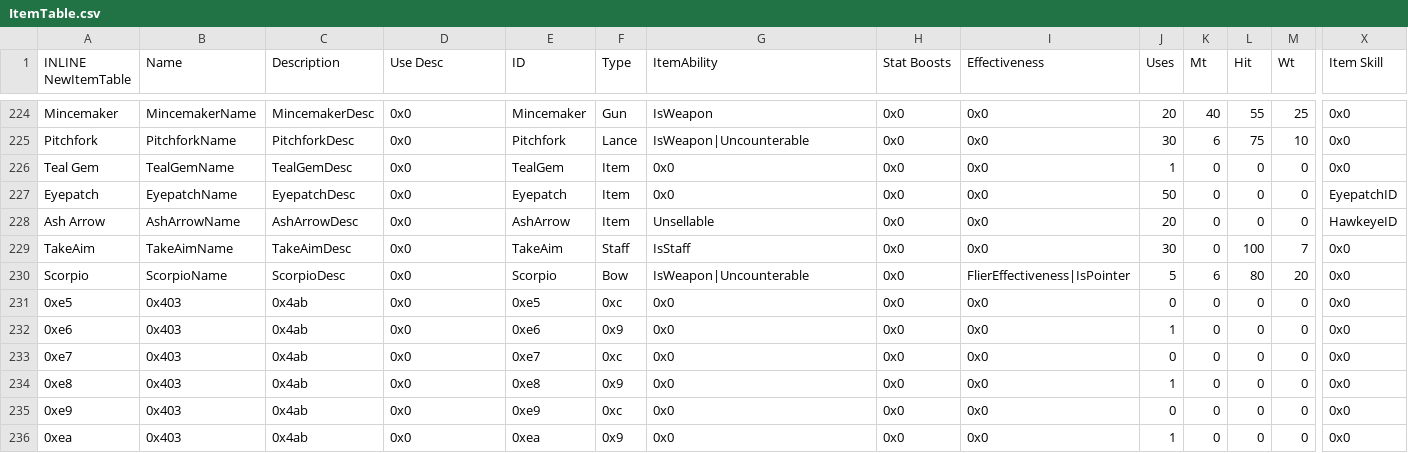
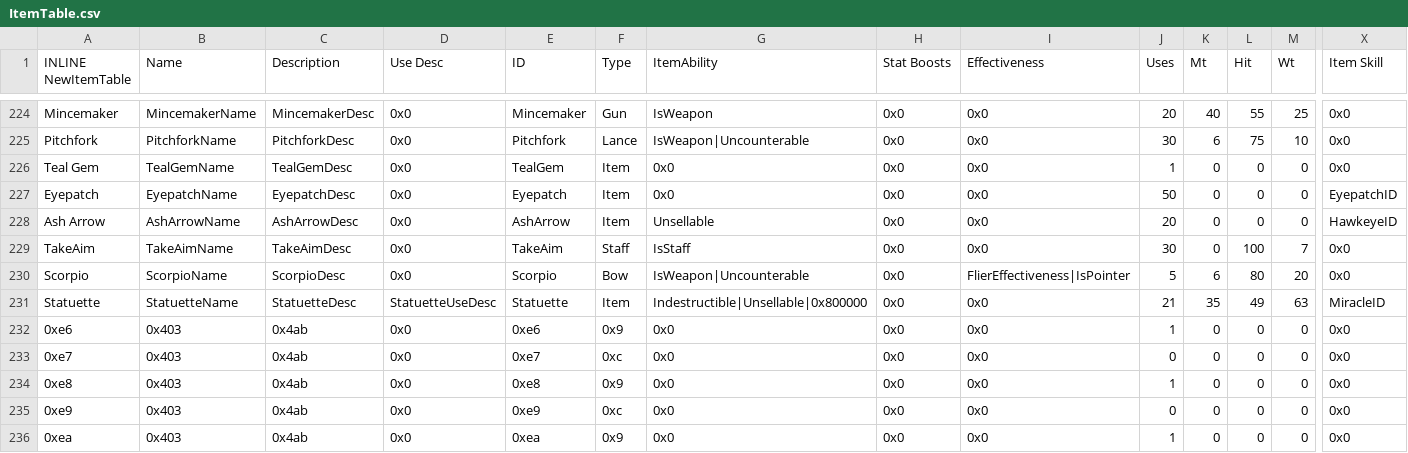
Before and after one commit to sme23/SkillSystem_FE8, a CSV file: Tables/NightmareModules/Items/ItemTable.csv, drawn as a sheet; only a part is shown, gaps mark what is left out; the diff names each change by its address in the sheet, - before the commit and + after, or states it on an @@ line.

Commit message:
Implement Statuette

```diff
--- a/Tables/NightmareModules/Items/ItemTable.csv
+++ b/Tables/NightmareModules/Items/ItemTable.csv
-A231 (INLINE NewItemTable): 0xe5
+A231 (INLINE NewItemTable): Statuette
-B231 (Name): 0x403
+B231 (Name): StatuetteName
-C231 (Description): 0x4ab
+C231 (Description): StatuetteDesc
-D231 (Use Desc): 0x0
+D231 (Use Desc): StatuetteUseDesc
-E231 (ID): 0xe5
+E231 (ID): Statuette
-F231 (Type): 0xc
+F231 (Type): Item
-G231 (ItemAbility): 0x0
+G231 (ItemAbility): Indestructible|Unsellable|0x800000
-J231 (Uses): 0
+J231 (Uses): 21
-K231 (Mt): 0
+K231 (Mt): 35
-L231 (Hit): 0
+L231 (Hit): 49
-M231 (Wt): 0
+M231 (Wt): 63
-X231 (Item Skill): 0x0
+X231 (Item Skill): MiracleID
```
Also changed, not shown: 4 other files.
